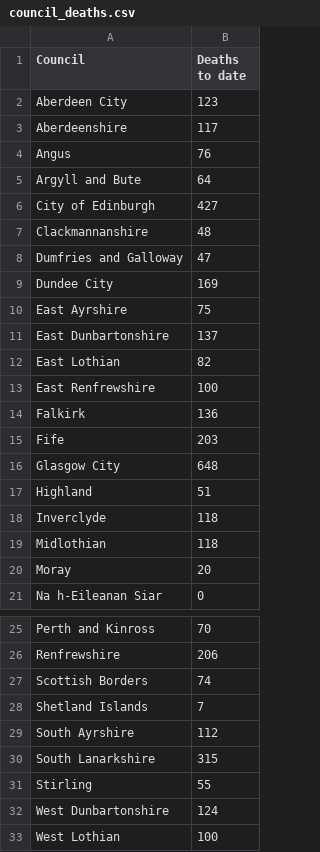
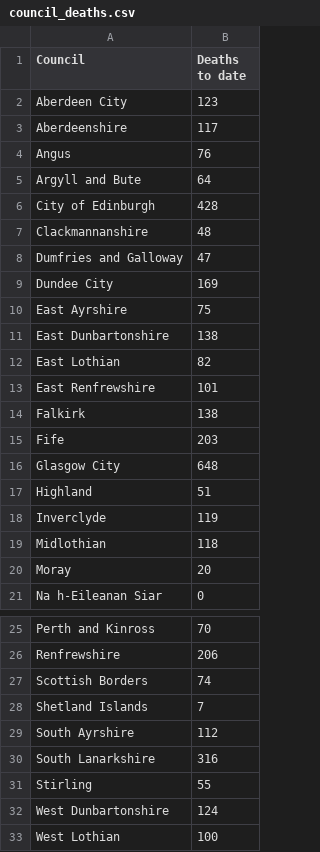
Before and after one commit to watty62/Scot_covid19, a CSV file: data/processed/council_deaths.csv, drawn as a sheet; only a part is shown, gaps mark what is left out.

Commit message:
add council data 05 Aug

```diff
--- a/data/processed/council_deaths.csv
+++ b/data/processed/council_deaths.csv
@@ -5,3 +5,3 @@ Angus,76
 Argyll and Bute,64
-City of Edinburgh,427
+City of Edinburgh,428
 Clackmannanshire,48
@@ -10,6 +10,6 @@ Dundee City,169
 East Ayrshire,75
-East Dunbartonshire,137
+East Dunbartonshire,138
 East Lothian,82
-East Renfrewshire,100
-Falkirk,136
+East Renfrewshire,101
+Falkirk,138
 Fife,203
@@ -17,3 +17,3 @@ Glasgow City,648
 Highland,51
-Inverclyde,118
+Inverclyde,119
 Midlothian,118
@@ -29,3 +29,3 @@ Shetland Islands,7
 South Ayrshire,112
-South Lanarkshire,315
+South Lanarkshire,316
 Stirling,55
```
